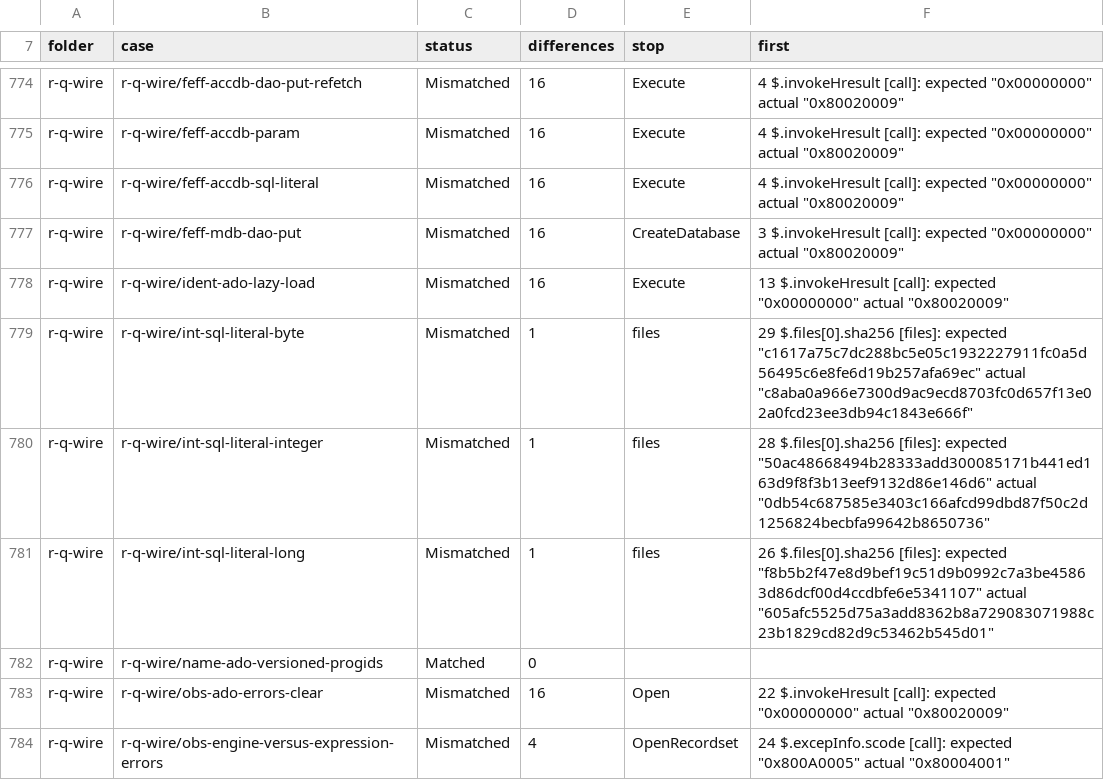
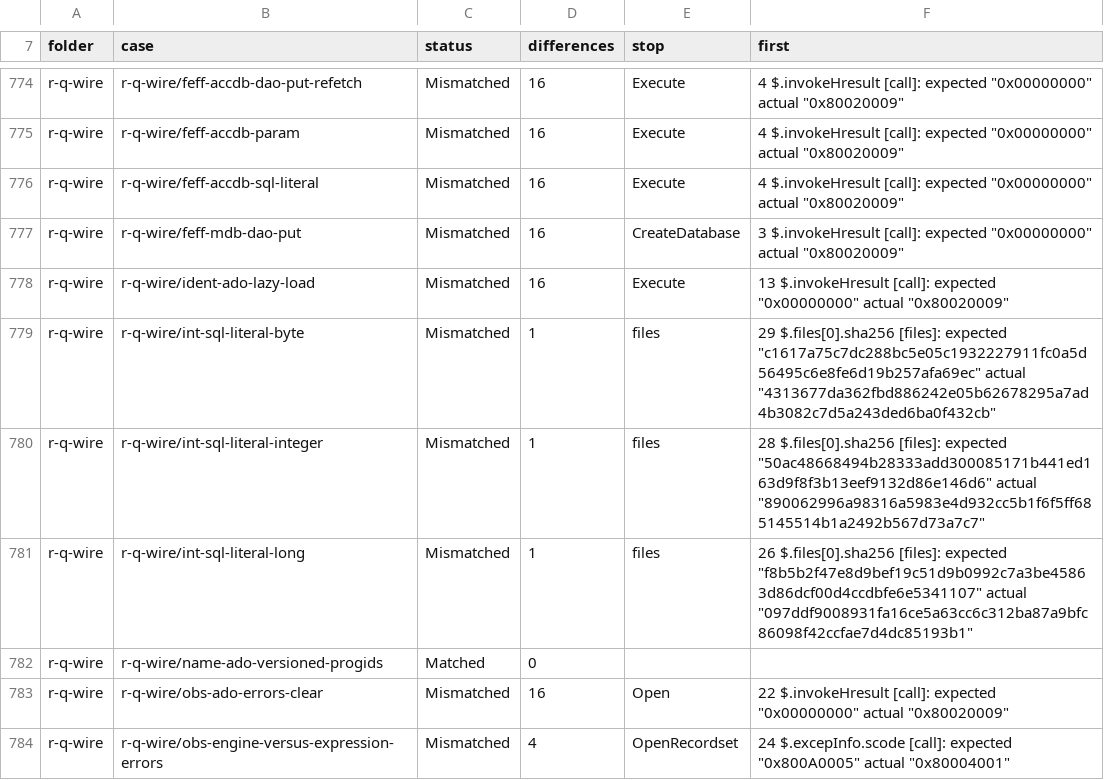
Before and after one commit to DnaCalc/CalcDb, a TSV file: docs/work/compare-baseline.tsv, drawn as a sheet; only a part is shown, gaps mark what is left out; the diff covers the shown part only.

```diff
--- a/docs/work/compare-baseline.tsv
+++ b/docs/work/compare-baseline.tsv
@@ -778,5 +778,5 @@ r-q-wire	r-q-wire/feff-mdb-dao-put	Mismatched	16	CreateDatabase	3 $.invokeHresul
 r-q-wire	r-q-wire/ident-ado-lazy-load	Mismatched	16	Execute	13 $.invokeHresult [call]: expected "0x00000000" actual "0x80020009"
-r-q-wire	r-q-wire/int-sql-literal-byte	Mismatched	1	files	29 $.files[0].sha256 [files]: expected "c1617a75c7dc288bc5e05c1932227911fc0a5d56495c6e8fe6d19b257afa69ec" actual "c8aba0a966e7300d9ac9ecd8703fc0d657f13e02a0fcd23ee3db94c1843e666f"
-r-q-wire	r-q-wire/int-sql-literal-integer	Mismatched	1	files	28 $.files[0].sha256 [files]: expected "50ac48668494b28333add300085171b441ed163d9f8f3b13eef9132d86e146d6" actual "0db54c687585e3403c166afcd99dbd87f50c2d1256824becbfa99642b8650736"
-r-q-wire	r-q-wire/int-sql-literal-long	Mismatched	1	files	26 $.files[0].sha256 [files]: expected "f8b5b2f47e8d9bef19c51d9b0992c7a3be45863d86dcf00d4ccdbfe6e5341107" actual "605afc5525d75a3add8362b8a729083071988c23b1829cd82d9c53462b545d01"
+r-q-wire	r-q-wire/int-sql-literal-byte	Mismatched	1	files	29 $.files[0].sha256 [files]: expected "c1617a75c7dc288bc5e05c1932227911fc0a5d56495c6e8fe6d19b257afa69ec" actual "4313677da362fbd886242e05b62678295a7ad4b3082c7d5a243ded6ba0f432cb"
+r-q-wire	r-q-wire/int-sql-literal-integer	Mismatched	1	files	28 $.files[0].sha256 [files]: expected "50ac48668494b28333add300085171b441ed163d9f8f3b13eef9132d86e146d6" actual "890062996a98316a5983e4d932cc5b1f6f5ff685145514b1a2492b567d73a7c7"
+r-q-wire	r-q-wire/int-sql-literal-long	Mismatched	1	files	26 $.files[0].sha256 [files]: expected "f8b5b2f47e8d9bef19c51d9b0992c7a3be45863d86dcf00d4ccdbfe6e5341107" actual "097ddf9008931fa16ce5a63cc6c312ba87a9bfc86098f42ccfae7d4dc85193b1"
 r-q-wire	r-q-wire/name-ado-versioned-progids	Matched	0		
```
Also changed, not shown: 21 edited cells elsewhere in this file.
